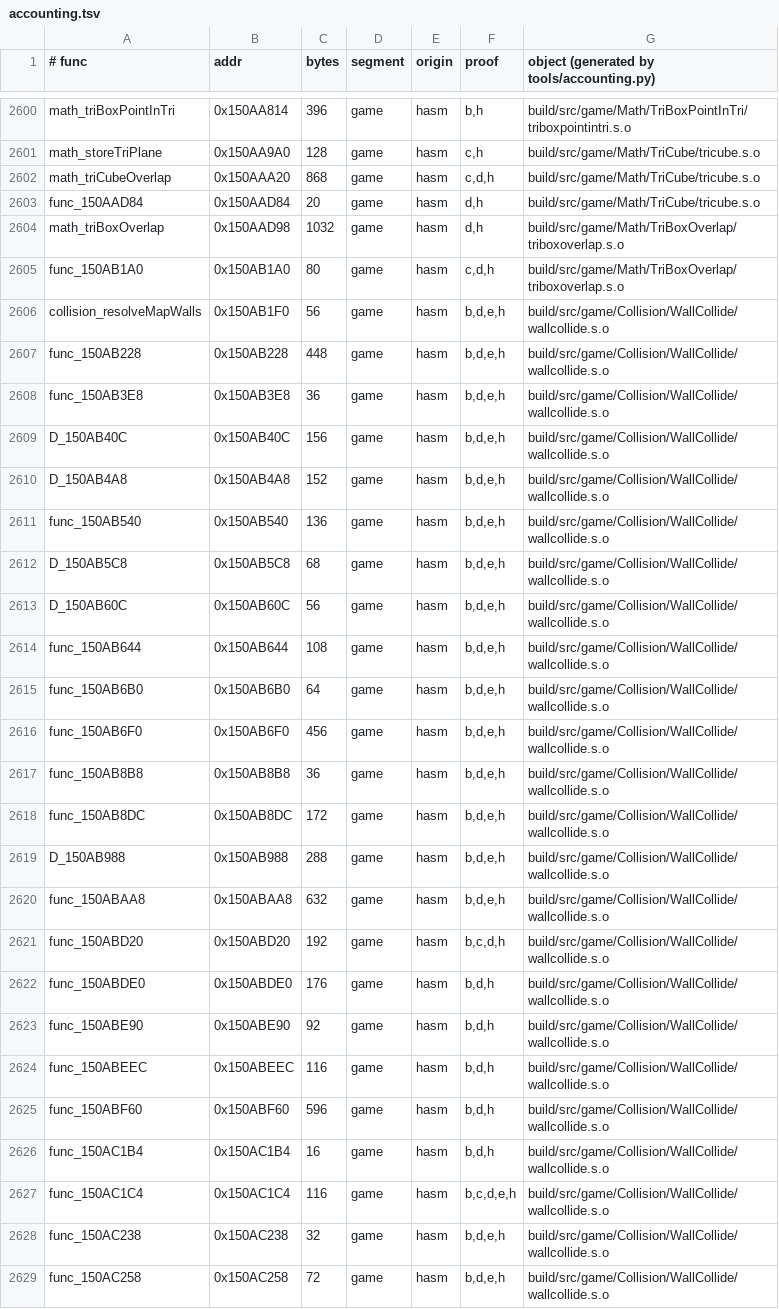
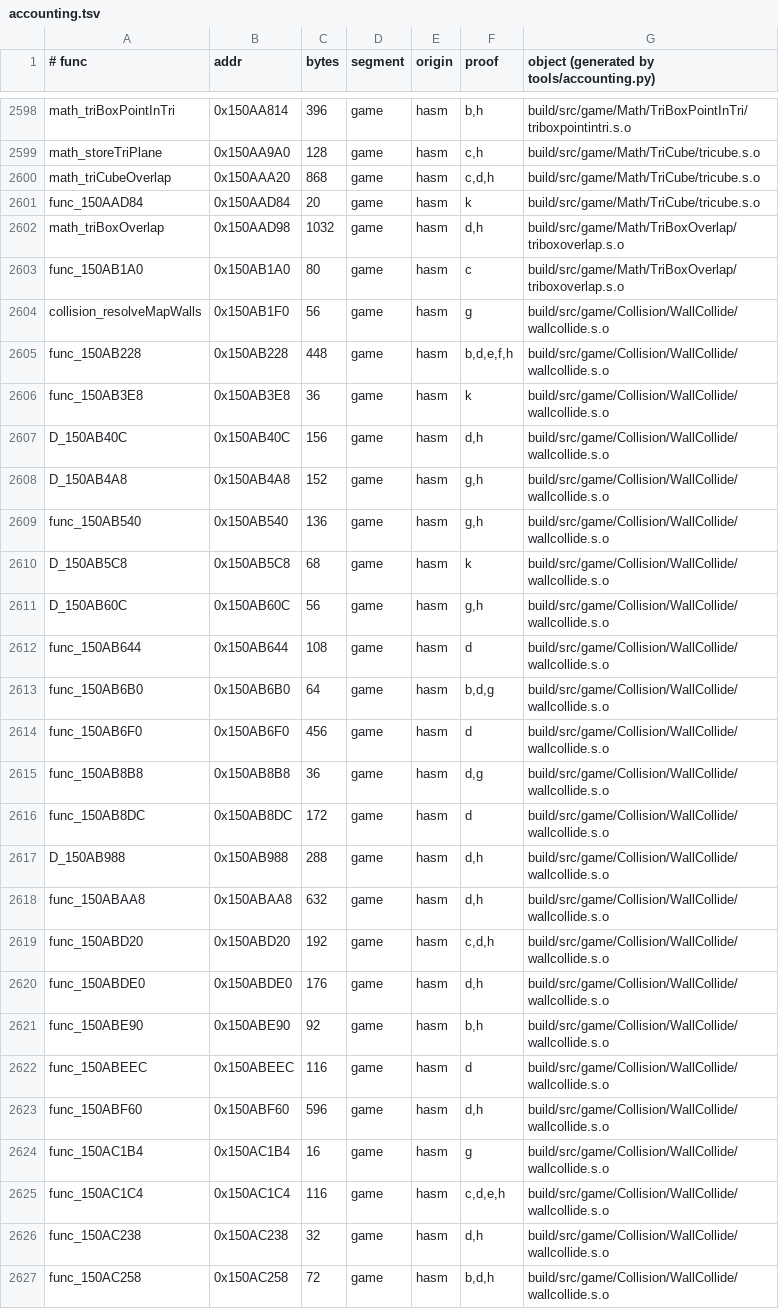
Before and after one commit to sholdee/conker-decomp, a TSV file: tools/accounting.tsv, drawn as a sheet; only a part is shown, gaps mark what is left out; the diff covers the shown part only.

```diff
--- a/tools/accounting.tsv
+++ b/tools/accounting.tsv
@@ -2602,28 +2600,28 @@ math_storeTriPlane	0x150AA9A0	128	game	hasm	c,h	build/src/game/Math/TriCube/tric
 math_triCubeOverlap	0x150AAA20	868	game	hasm	c,d,h	build/src/game/Math/TriCube/tricube.s.o
-func_150AAD84	0x150AAD84	20	game	hasm	d,h	build/src/game/Math/TriCube/tricube.s.o
+func_150AAD84	0x150AAD84	20	game	hasm	k	build/src/game/Math/TriCube/tricube.s.o
 math_triBoxOverlap	0x150AAD98	1032	game	hasm	d,h	build/src/game/Math/TriBoxOverlap/triboxoverlap.s.o
-func_150AB1A0	0x150AB1A0	80	game	hasm	c,d,h	build/src/game/Math/TriBoxOverlap/triboxoverlap.s.o
-collision_resolveMapWalls	0x150AB1F0	56	game	hasm	b,d,e,h	build/src/game/Collision/WallCollide/wallcollide.s.o
-func_150AB228	0x150AB228	448	game	hasm	b,d,e,h	build/src/game/Collision/WallCollide/wallcollide.s.o
-func_150AB3E8	0x150AB3E8	36	game	hasm	b,d,e,h	build/src/game/Collision/WallCollide/wallcollide.s.o
-D_150AB40C	0x150AB40C	156	game	hasm	b,d,e,h	build/src/game/Collision/WallCollide/wallcollide.s.o
-D_150AB4A8	0x150AB4A8	152	game	hasm	b,d,e,h	build/src/game/Collision/WallCollide/wallcollide.s.o
-func_150AB540	0x150AB540	136	game	hasm	b,d,e,h	build/src/game/Collision/WallCollide/wallcollide.s.o
-D_150AB5C8	0x150AB5C8	68	game	hasm	b,d,e,h	build/src/game/Collision/WallCollide/wallcollide.s.o
-D_150AB60C	0x150AB60C	56	game	hasm	b,d,e,h	build/src/game/Collision/WallCollide/wallcollide.s.o
-func_150AB644	0x150AB644	108	game	hasm	b,d,e,h	build/src/game/Collision/WallCollide/wallcollide.s.o
-func_150AB6B0	0x150AB6B0	64	game	hasm	b,d,e,h	build/src/game/Collision/WallCollide/wallcollide.s.o
-func_150AB6F0	0x150AB6F0	456	game	hasm	b,d,e,h	build/src/game/Collision/WallCollide/wallcollide.s.o
-func_150AB8B8	0x150AB8B8	36	game	hasm	b,d,e,h	build/src/game/Collision/WallCollide/wallcollide.s.o
-func_150AB8DC	0x150AB8DC	172	game	hasm	b,d,e,h	build/src/game/Collision/WallCollide/wallcollide.s.o
-D_150AB988	0x150AB988	288	game	hasm	b,d,e,h	build/src/game/Collision/WallCollide/wallcollide.s.o
-func_150ABAA8	0x150ABAA8	632	game	hasm	b,d,e,h	build/src/game/Collision/WallCollide/wallcollide.s.o
-func_150ABD20	0x150ABD20	192	game	hasm	b,c,d,h	build/src/game/Collision/WallCollide/wallcollide.s.o
-func_150ABDE0	0x150ABDE0	176	game	hasm	b,d,h	build/src/game/Collision/WallCollide/wallcollide.s.o
-func_150ABE90	0x150ABE90	92	game	hasm	b,d,h	build/src/game/Collision/WallCollide/wallcollide.s.o
-func_150ABEEC	0x150ABEEC	116	game	hasm	b,d,h	build/src/game/Collision/WallCollide/wallcollide.s.o
-func_150ABF60	0x150ABF60	596	game	hasm	b,d,h	build/src/game/Collision/WallCollide/wallcollide.s.o
-func_150AC1B4	0x150AC1B4	16	game	hasm	b,d,h	build/src/game/Collision/WallCollide/wallcollide.s.o
-func_150AC1C4	0x150AC1C4	116	game	hasm	b,c,d,e,h	build/src/game/Collision/WallCollide/wallcollide.s.o
-func_150AC238	0x150AC238	32	game	hasm	b,d,e,h	build/src/game/Collision/WallCollide/wallcollide.s.o
-func_150AC258	0x150AC258	72	game	hasm	b,d,e,h	build/src/game/Collision/WallCollide/wallcollide.s.o
+func_150AB1A0	0x150AB1A0	80	game	hasm	c	build/src/game/Math/TriBoxOverlap/triboxoverlap.s.o
+collision_resolveMapWalls	0x150AB1F0	56	game	hasm	g	build/src/game/Collision/WallCollide/wallcollide.s.o
+func_150AB228	0x150AB228	448	game	hasm	b,d,e,f,h	build/src/game/Collision/WallCollide/wallcollide.s.o
+func_150AB3E8	0x150AB3E8	36	game	hasm	k	build/src/game/Collision/WallCollide/wallcollide.s.o
+D_150AB40C	0x150AB40C	156	game	hasm	d,h	build/src/game/Collision/WallCollide/wallcollide.s.o
+D_150AB4A8	0x150AB4A8	152	game	hasm	g,h	build/src/game/Collision/WallCollide/wallcollide.s.o
+func_150AB540	0x150AB540	136	game	hasm	g,h	build/src/game/Collision/WallCollide/wallcollide.s.o
+D_150AB5C8	0x150AB5C8	68	game	hasm	k	build/src/game/Collision/WallCollide/wallcollide.s.o
+D_150AB60C	0x150AB60C	56	game	hasm	g,h	build/src/game/Collision/WallCollide/wallcollide.s.o
+func_150AB644	0x150AB644	108	game	hasm	d	build/src/game/Collision/WallCollide/wallcollide.s.o
+func_150AB6B0	0x150AB6B0	64	game	hasm	b,d,g	build/src/game/Collision/WallCollide/wallcollide.s.o
+func_150AB6F0	0x150AB6F0	456	game	hasm	d	build/src/game/Collision/WallCollide/wallcollide.s.o
+func_150AB8B8	0x150AB8B8	36	game	hasm	d,g	build/src/game/Collision/WallCollide/wallcollide.s.o
+func_150AB8DC	0x150AB8DC	172	game	hasm	d	build/src/game/Collision/WallCollide/wallcollide.s.o
+D_150AB988	0x150AB988	288	game	hasm	d,h	build/src/game/Collision/WallCollide/wallcollide.s.o
+func_150ABAA8	0x150ABAA8	632	game	hasm	d,h	build/src/game/Collision/WallCollide/wallcollide.s.o
+func_150ABD20	0x150ABD20	192	game	hasm	c,d,h	build/src/game/Collision/WallCollide/wallcollide.s.o
+func_150ABDE0	0x150ABDE0	176	game	hasm	d,h	build/src/game/Collision/WallCollide/wallcollide.s.o
+func_150ABE90	0x150ABE90	92	game	hasm	b,h	build/src/game/Collision/WallCollide/wallcollide.s.o
+func_150ABEEC	0x150ABEEC	116	game	hasm	d	build/src/game/Collision/WallCollide/wallcollide.s.o
+func_150ABF60	0x150ABF60	596	game	hasm	d,h	build/src/game/Collision/WallCollide/wallcollide.s.o
+func_150AC1B4	0x150AC1B4	16	game	hasm	g	build/src/game/Collision/WallCollide/wallcollide.s.o
+func_150AC1C4	0x150AC1C4	116	game	hasm	c,d,e,h	build/src/game/Collision/WallCollide/wallcollide.s.o
+func_150AC238	0x150AC238	32	game	hasm	d,h	build/src/game/Collision/WallCollide/wallcollide.s.o
+func_150AC258	0x150AC258	72	game	hasm	b,d,h	build/src/game/Collision/WallCollide/wallcollide.s.o
```
Also changed, not shown: 2 removed rows and 125 edited cells elsewhere in this file, 3 other files.
